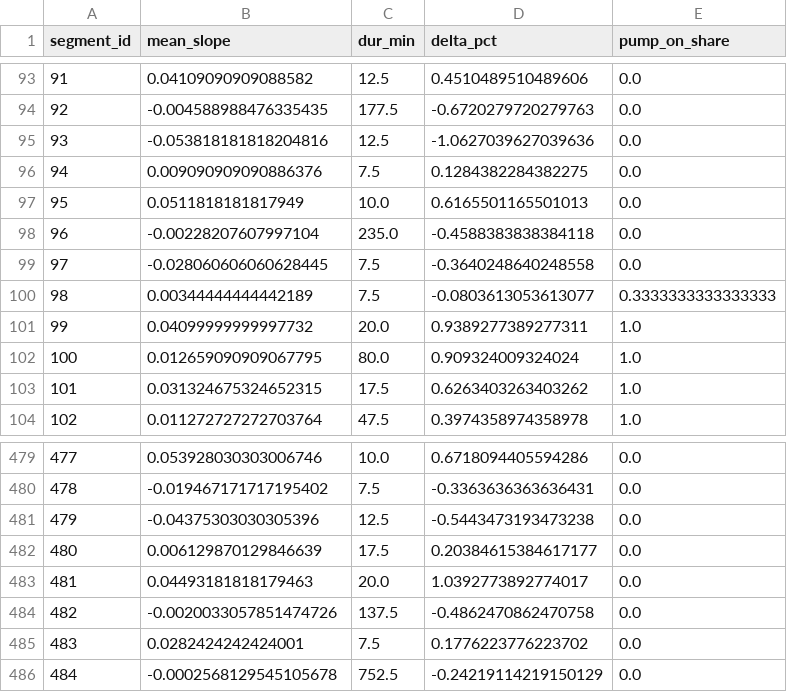
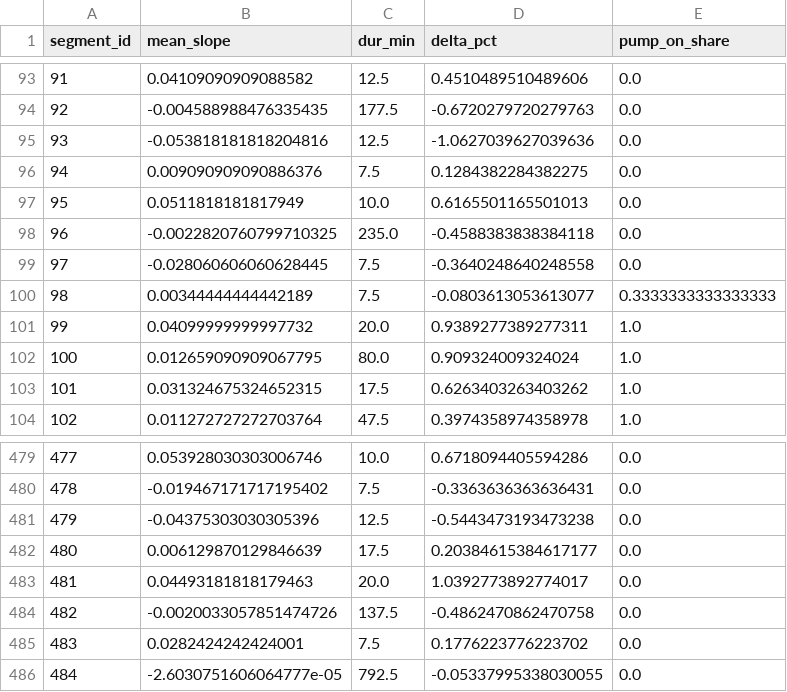
Before and after one commit to gabe1boon/SpainBrainWeb, a CSV file: data/processed/water_tank_segment_stats.csv, drawn as a sheet; only a part is shown, gaps mark what is left out.

```diff
--- a/data/processed/water_tank_segment_stats.csv
+++ b/data/processed/water_tank_segment_stats.csv
@@ -97,3 +97,3 @@ segment_id,mean_slope,dur_min,delta_pct,pump_on_share
 95,0.0511818181817949,10.0,0.6165501165501013,0.0
-96,-0.00228207607997104,235.0,-0.4588383838384118,0.0
+96,-0.0022820760799710325,235.0,-0.4588383838384118,0.0
 97,-0.028060606060628445,7.5,-0.3640248640248558,0.0
@@ -485,2 +485,2 @@ segment_id,mean_slope,dur_min,delta_pct,pump_on_share
 483,0.0282424242424001,7.5,0.1776223776223702,0.0
-484,-0.0002568129545105678,752.5,-0.24219114219150129,0.0
+484,-2.6030751606064777e-05,792.5,-0.05337995338030055,0.0
```
Also changed, not shown: data/processed/water_tank_clean.csv, 5 other files.
